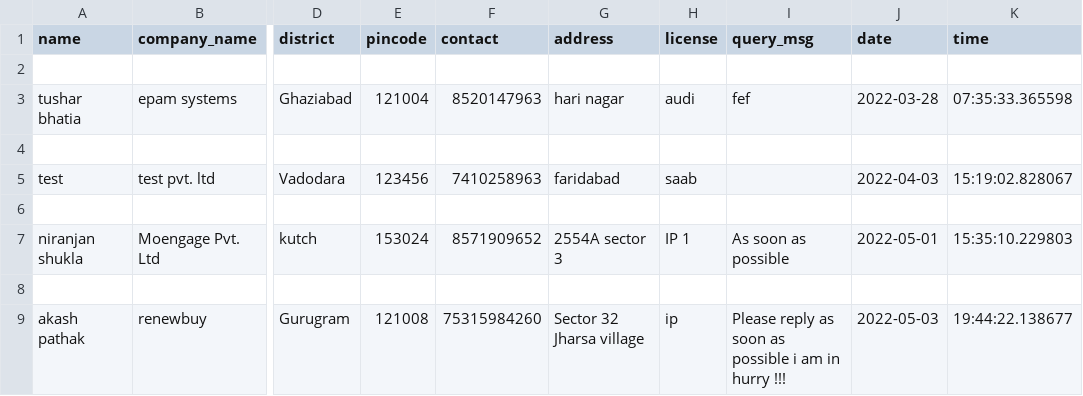
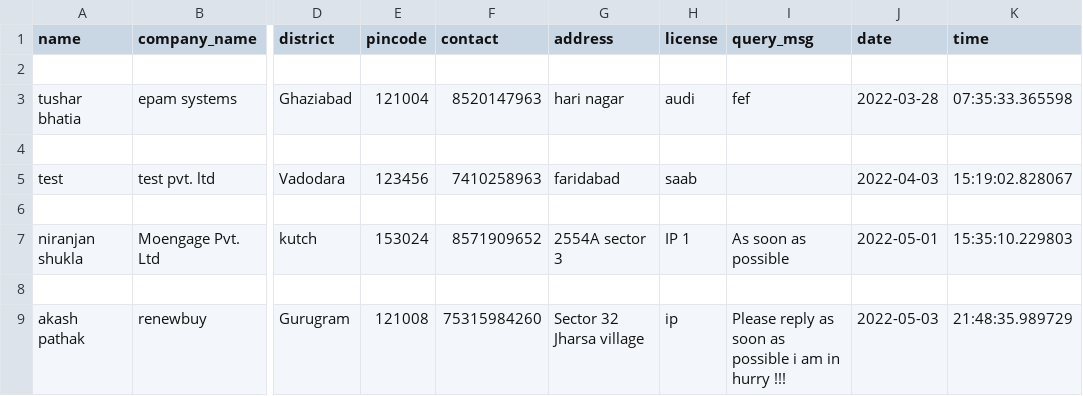
Before and after one commit to fimseb/routersNetworking, a CSV file: media/excel/query.csv, drawn as a sheet; only a part is shown, gaps mark what is left out; the diff names each change by its address in the sheet, - before the commit and + after, or states it on an @@ line.

```diff
--- a/media/excel/query.csv
+++ b/media/excel/query.csv
-K9 (time): 19:44:22.138677
+K9 (time): 21:48:35.989729
```
Also changed, not shown: 5 other files.
